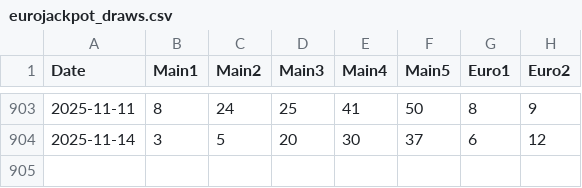
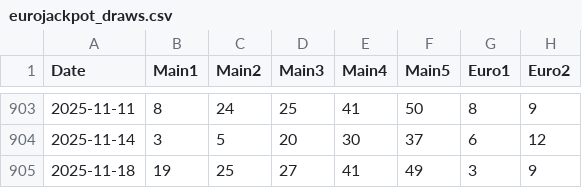
Before and after one commit to asderfvfv/eurojackpot-data, a CSV file: data/eurojackpot_draws.csv, drawn as a sheet; only a part is shown, gaps mark what is left out.

Commit message:
Update eurojackpot_draws.csv 2025-11-18

```diff
--- a/data/eurojackpot_draws.csv
+++ b/data/eurojackpot_draws.csv
@@ -904 +904,2 @@ Date,Main1,Main2,Main3,Main4,Main5,Euro1,Euro2
 2025-11-14,3,5,20,30,37,6,12
+2025-11-18,19,25,27,41,49,3,9
```
